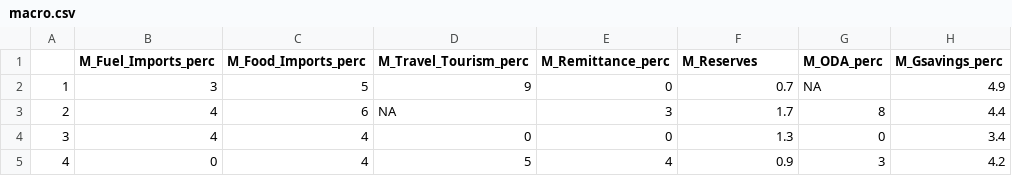
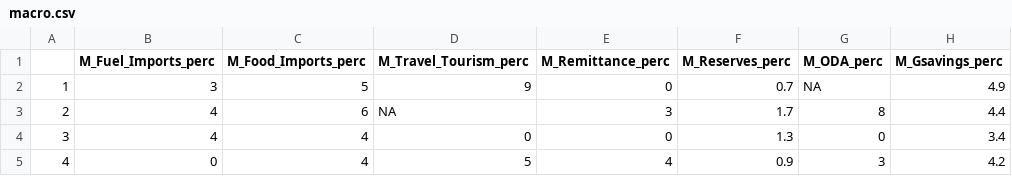
Before and after one commit to ljonestz/compoundriskdata, a CSV file: macro.csv, drawn as a sheet; only a part is shown.

Commit message:
Update macro.csv

```diff
--- a/macro.csv
+++ b/macro.csv
@@ -1,2 +1,2 @@
-"","M_Fuel_Imports_perc","M_Food_Imports_perc","M_Travel_Tourism_perc","M_Remittance_perc","M_Reserves","M_ODA_perc","M_Gsavings_perc"
+"","M_Fuel_Imports_perc","M_Food_Imports_perc","M_Travel_Tourism_perc","M_Remittance_perc","M_Reserves_perc","M_ODA_perc","M_Gsavings_perc"
 "1",3,5,9,0,0.7,NA,4.9
```
